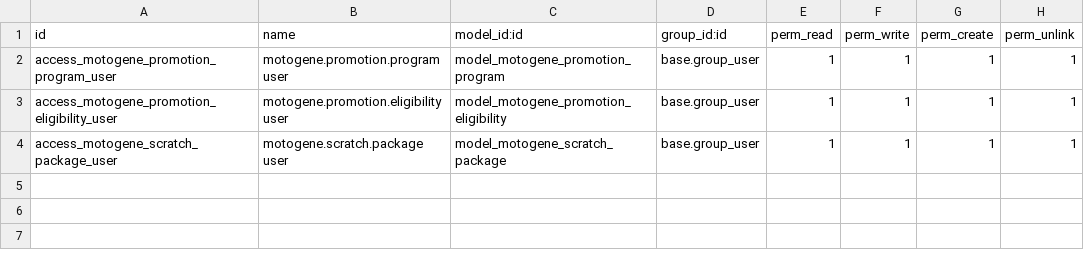
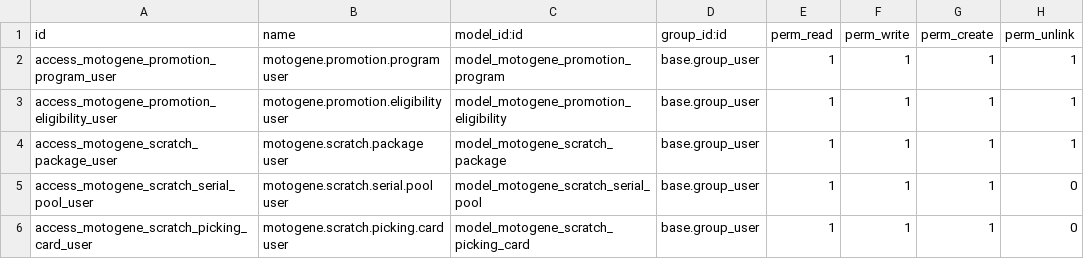
Before and after one commit to wanbadreen/odoo_module_custom_by_wan, a CSV file: motogene_promotion_engine/security/ir.model.access.csv, drawn as a sheet.

Commit message:
Add Scratch and Win card packing checklist with serial allocation

```diff
--- a/motogene_promotion_engine/security/ir.model.access.csv
+++ b/motogene_promotion_engine/security/ir.model.access.csv
@@ -4 +4,3 @@ access_motogene_promotion_eligibility_user,motogene.promotion.eligibility user,m
 access_motogene_scratch_package_user,motogene.scratch.package user,model_motogene_scratch_package,base.group_user,1,1,1,1
+access_motogene_scratch_serial_pool_user,motogene.scratch.serial.pool user,model_motogene_scratch_serial_pool,base.group_user,1,1,1,0
+access_motogene_scratch_picking_card_user,motogene.scratch.picking.card user,model_motogene_scratch_picking_card,base.group_user,1,1,1,0
```
Also changed, not shown: 8 other files.
